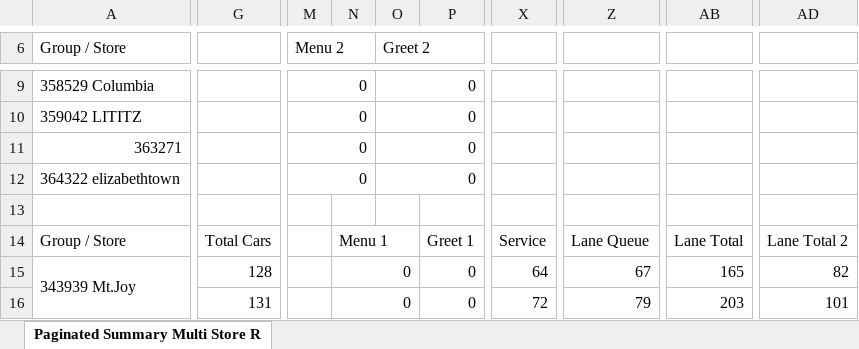
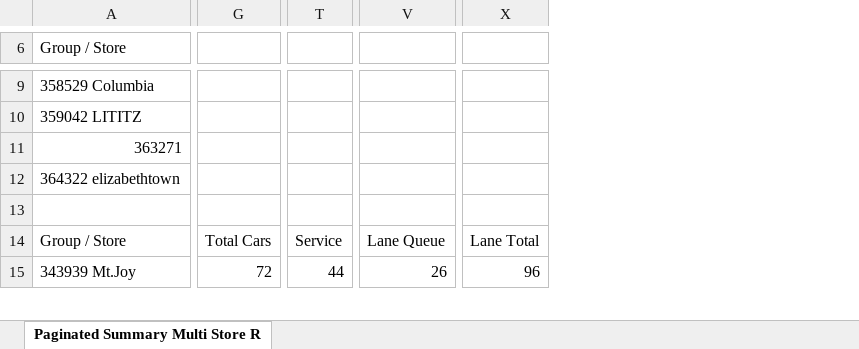
Before and after one commit to samargunners/Dunkin-sales-summary, an Excel workbook: data/hme/raw/hme_report.xlsx, sheet Paginated Summary Multi Store R, drawn as a sheet; only a part is shown, gaps mark what is left out; values as stored, in another font and other column widths than the file's, no cell formats; charts and pictures not drawn; removed rows and columns are numbered as before the commit, all else as after; rows hold the shown columns only; the diff covers the shown part only; the diff names each change by its address in the sheet, - before the commit and + after, or states it on an @@ line.

```diff
--- a/data/hme/raw/hme_report.xlsx (sheet Paginated Summary Multi Store R)
+++ b/data/hme/raw/hme_report.xlsx (sheet Paginated Summary Multi Store R)
-column G, rows 14-15: Total Cars | 128
+column G, rows 14-15: Total Cars | 72
-column M (Menu 2), rows 9-11: all 0
-column N, rows 14-15: Menu 1 | 0
-column O (Greet 2), rows 9-11: all 0
-column P, rows 14-15: Greet 1 | 0
-column X, rows 14-15: Service | 64
+column T, rows 14-15: Service | 44
-column Z, rows 14-15: Lane Queue | 67
-column AB, rows 14-15: Lane Total | 165
+column V, rows 14-15: Lane Queue | 26
-column AD, rows 14-15: Lane Total 2 | 82
+column X, rows 14-15: Lane Total | 96
-row 12: 364322 elizabethtown |  | 0 |  | 0
+row 12: 364322 elizabethtown
-row 16:  | 131 |  | 0 |  | 0 | 72 | 79 | 203 | 101
```
Also changed, not shown: 17 removed rows, 1 added column, 1 removed column, 50 edited cells and merged cells elsewhere in this sheet, cell formats, data/hme/transformed/hme_transformed.xlsx, 1 other file.
